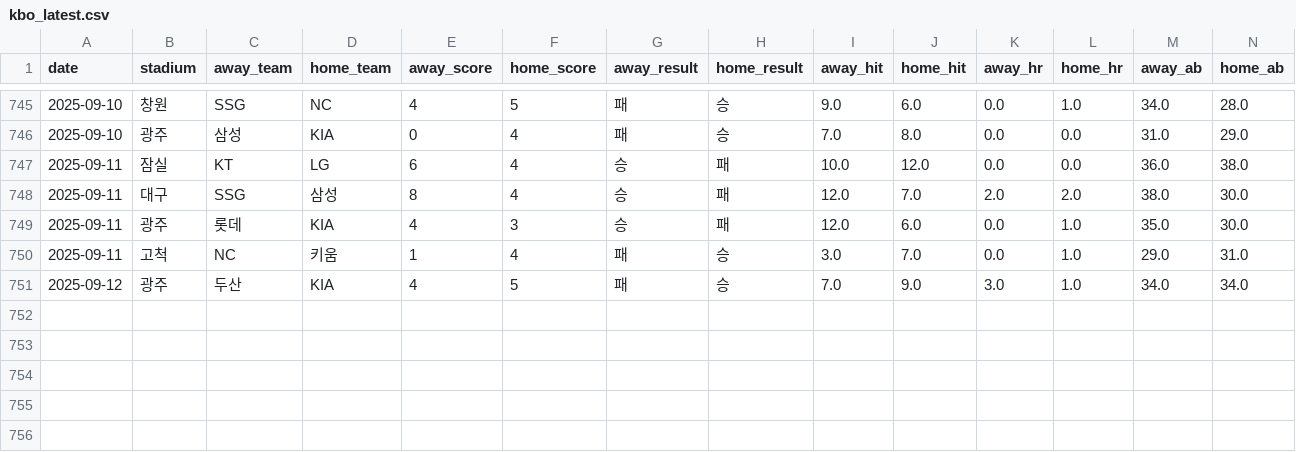
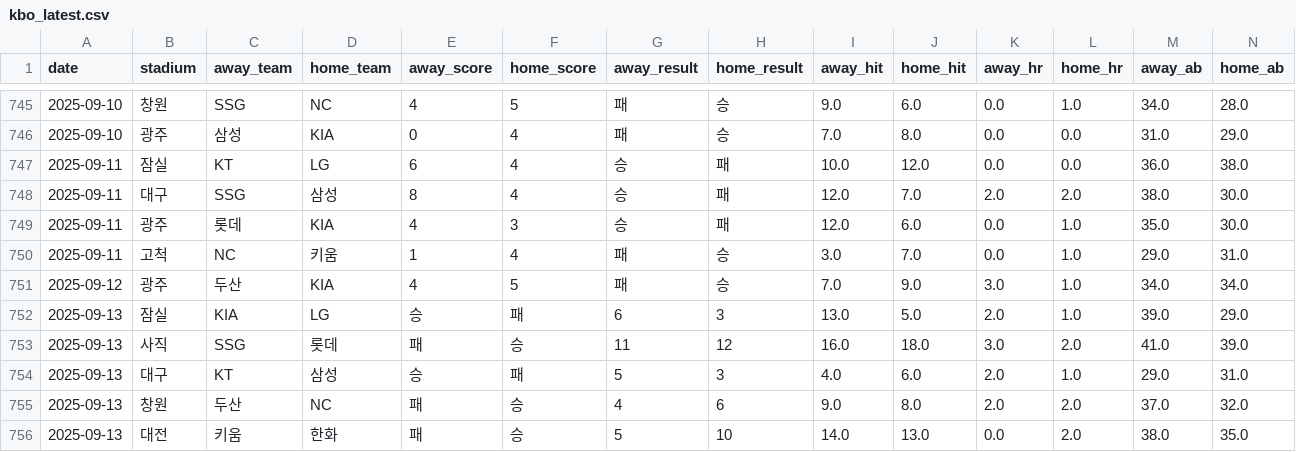
Before and after one commit to kimjunhee3/visual, a CSV file: data/kbo_latest.csv, drawn as a sheet; only a part is shown, gaps mark what is left out; rows hold the shown columns only; the diff names each change by its address in the sheet, - before the commit and + after, or states it on an @@ line.

Commit message:
Update kbo_latest.csv

```diff
--- a/data/kbo_latest.csv
+++ b/data/kbo_latest.csv
+row 752: 2025-09-13 | 잠실 | KIA | LG | 승 | 패 | 6 | 3 | 13.0 | 5.0 | 2.0 | 1.0 | 39.0 | 29.0
+row 753: 2025-09-13 | 사직 | SSG | 롯데 | 패 | 승 | 11 | 12 | 16.0 | 18.0 | 3.0 | 2.0 | 41.0 | 39.0
+row 754: 2025-09-13 | 대구 | KT | 삼성 | 승 | 패 | 5 | 3 | 4.0 | 6.0 | 2.0 | 1.0 | 29.0 | 31.0
+row 755: 2025-09-13 | 창원 | 두산 | NC | 패 | 승 | 4 | 6 | 9.0 | 8.0 | 2.0 | 2.0 | 37.0 | 32.0
+row 756: 2025-09-13 | 대전 | 키움 | 한화 | 패 | 승 | 5 | 10 | 14.0 | 13.0 | 0.0 | 2.0 | 38.0 | 35.0
```
